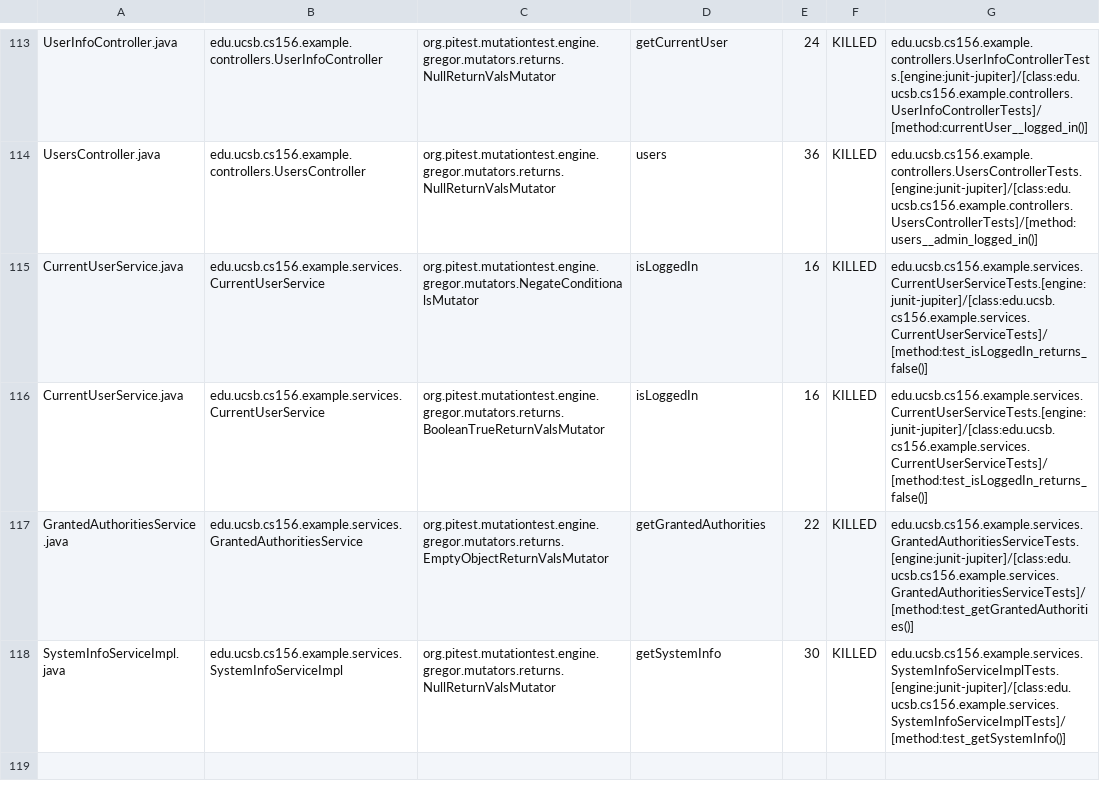
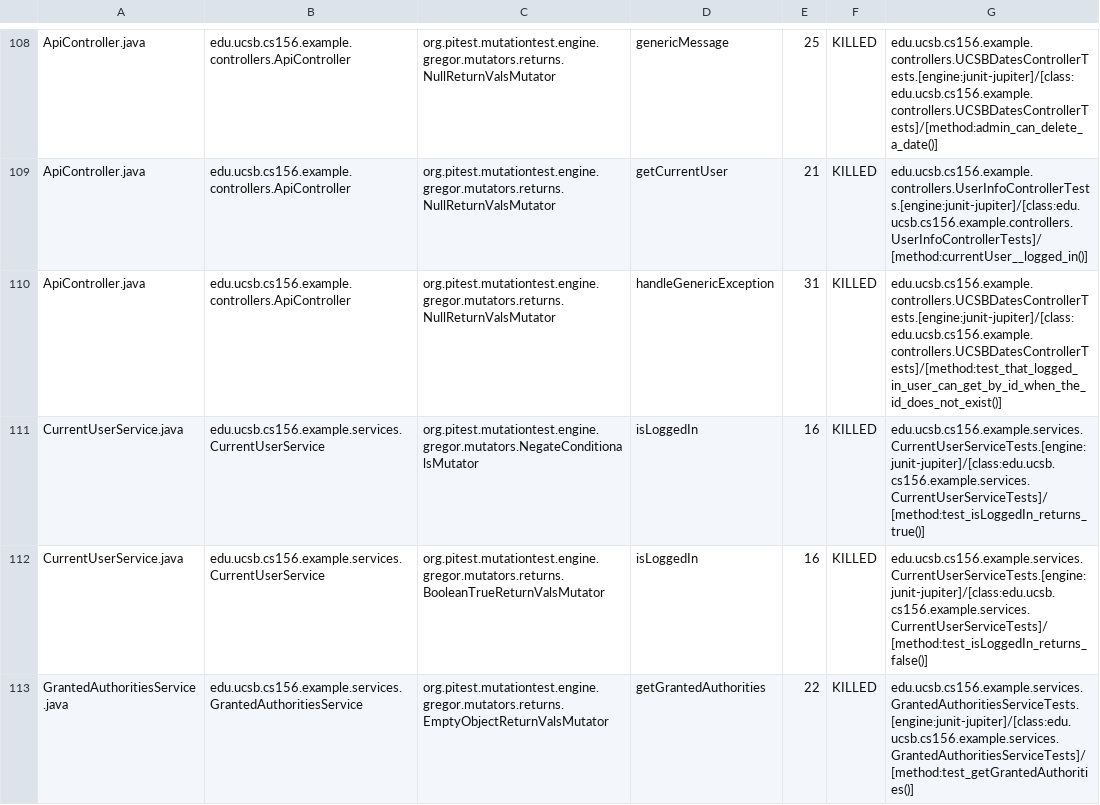
Before and after one commit to ucsb-cs156-w24/team03-w24-5pm-4, a CSV file: prs/82/pitest/mutations.csv, drawn as a sheet; only a part is shown, gaps mark what is left out; the shorter side is filled out with more unchanged rows; addresses are those after the commit; the diff covers the shown part only; the diff names each change by its address in the sheet, - before the commit and + after, or states it on an @@ line.

Commit message:
Deploying to gh-pages from @ ucsb-cs156-w24/team03-w24-5pm-4@f51598dc4c68297830be92b08bdd02d171292432 🚀

```diff
--- a/prs/82/pitest/mutations.csv
+++ b/prs/82/pitest/mutations.csv
-A108: UserInfoController.java
+A108: ApiController.java
-B108: edu.ucsb.cs156.example.controllers.UserInfoController
+B108: edu.ucsb.cs156.example.controllers.ApiController
-D108: getCurrentUser
+D108: genericMessage
-E108: 24
+E108: 25
-G108: edu.ucsb.cs156.example.controllers.UserInfoControllerTests.[engine:junit-jupiter]/[class:edu.ucsb.cs156.example.controllers.UserInfoControllerTests]/[method:currentUser__logged_in()]
+G108: edu.ucsb.cs156.example.controllers.UCSBDatesControllerTests.[engine:junit-jupiter]/[class:edu.ucsb.cs156.example.controllers.UCSBDatesControllerTests]/[method:admin_can_delete_a_date()]
@@ row 2 moved to row 109: ApiController.java @@
-A110: UsersController.java
+A110: ApiController.java
-B110: edu.ucsb.cs156.example.controllers.UsersController
+B110: edu.ucsb.cs156.example.controllers.ApiController
-D110: users
+D110: handleGenericException
-E110: 36
+E110: 31
-G110: edu.ucsb.cs156.example.controllers.UsersControllerTests.[engine:junit-jupiter]/[class:edu.ucsb.cs156.example.controllers.UsersControllerTests]/[method:users__admin_logged_in()]
+G110: edu.ucsb.cs156.example.controllers.UCSBDatesControllerTests.[engine:junit-jupiter]/[class:edu.ucsb.cs156.example.controllers.UCSBDatesControllerTests]/[method:test_that_logged_in_user_can_get_by_id_when_the_id_does_not_exist()]
-G111: edu.ucsb.cs156.example.services.CurrentUserServiceTests.[engine:junit-jupiter]/[class:edu.ucsb.cs156.example.services.CurrentUserServiceTests]/[method:test_isLoggedIn_returns_false()]
+G111: edu.ucsb.cs156.example.services.CurrentUserServiceTests.[engine:junit-jupiter]/[class:edu.ucsb.cs156.example.services.CurrentUserServiceTests]/[method:test_isLoggedIn_returns_true()]
```
Also changed, not shown: 2 added rows, 2 removed rows and 72 moved rows elsewhere in this file, 15 other files.
